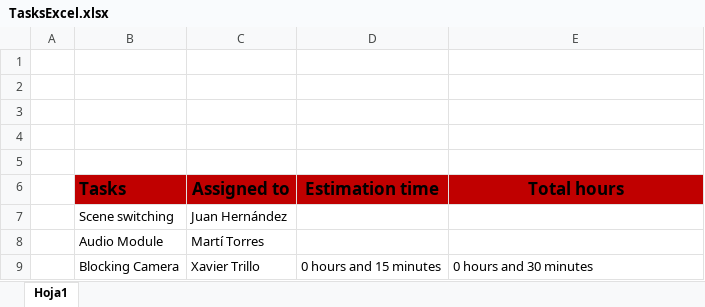
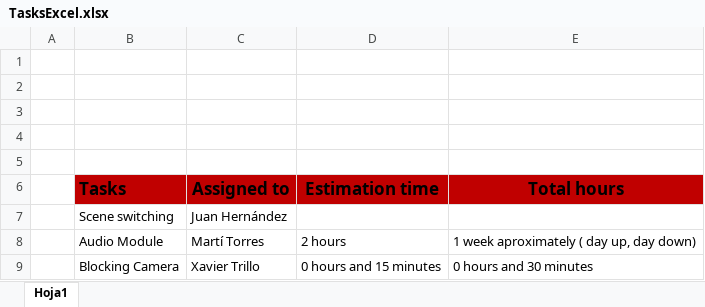
Before and after one commit to mtorres5254/Arial--Comic-Sans--Dealers, an Excel workbook: ExcelTasks/TasksExcel.xlsx, sheet Hoja1, drawn as a sheet; values as stored, in another font and other column widths than the file's, no borders; the diff names each change by its address in the sheet, - before the commit and + after, or states it on an @@ line.

Commit message:
updated excel tasks

```diff
--- a/ExcelTasks/TasksExcel.xlsx (sheet Hoja1)
+++ b/ExcelTasks/TasksExcel.xlsx (sheet Hoja1)
-D8 (Estimation time): (empty)
+D8 (Estimation time): 2 hours
-E8 (Total hours): (empty)
+E8 (Total hours): 1 week aproximately ( day up, day down)
```
